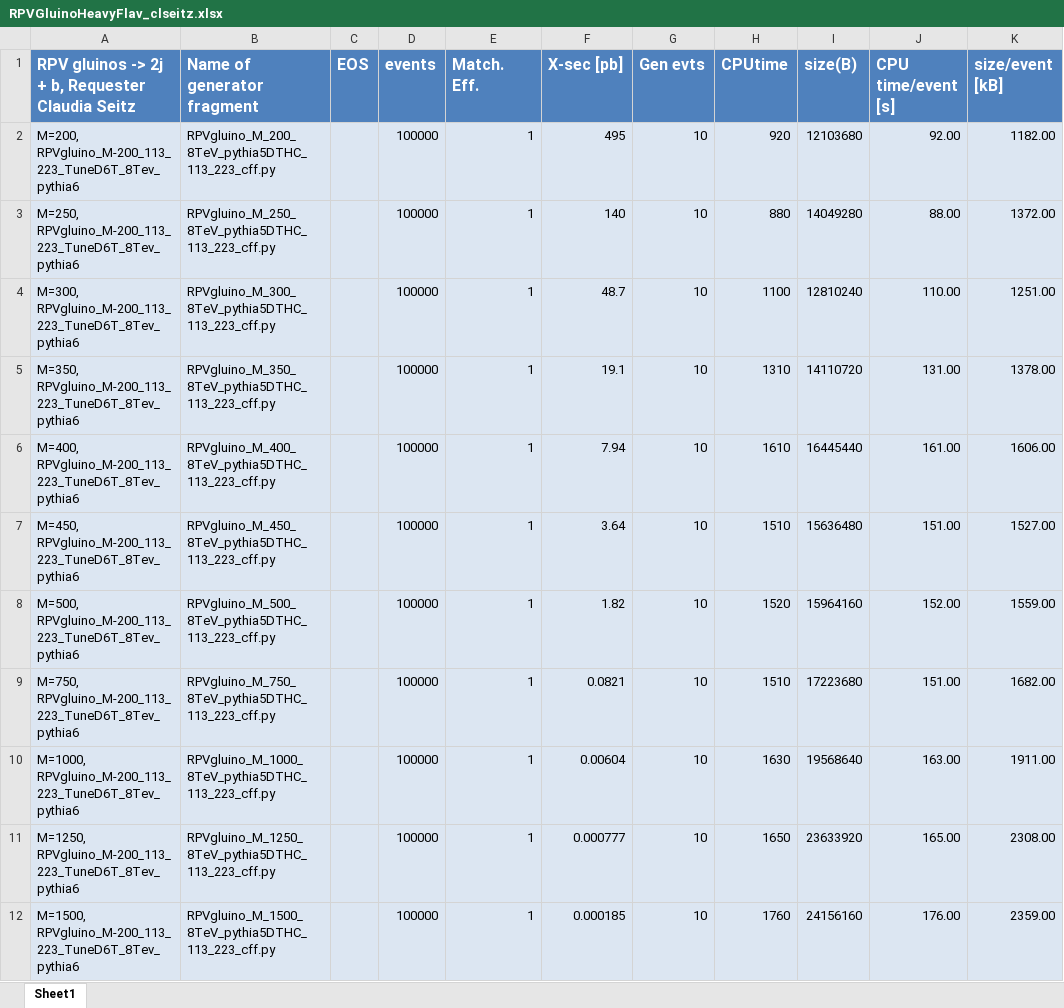
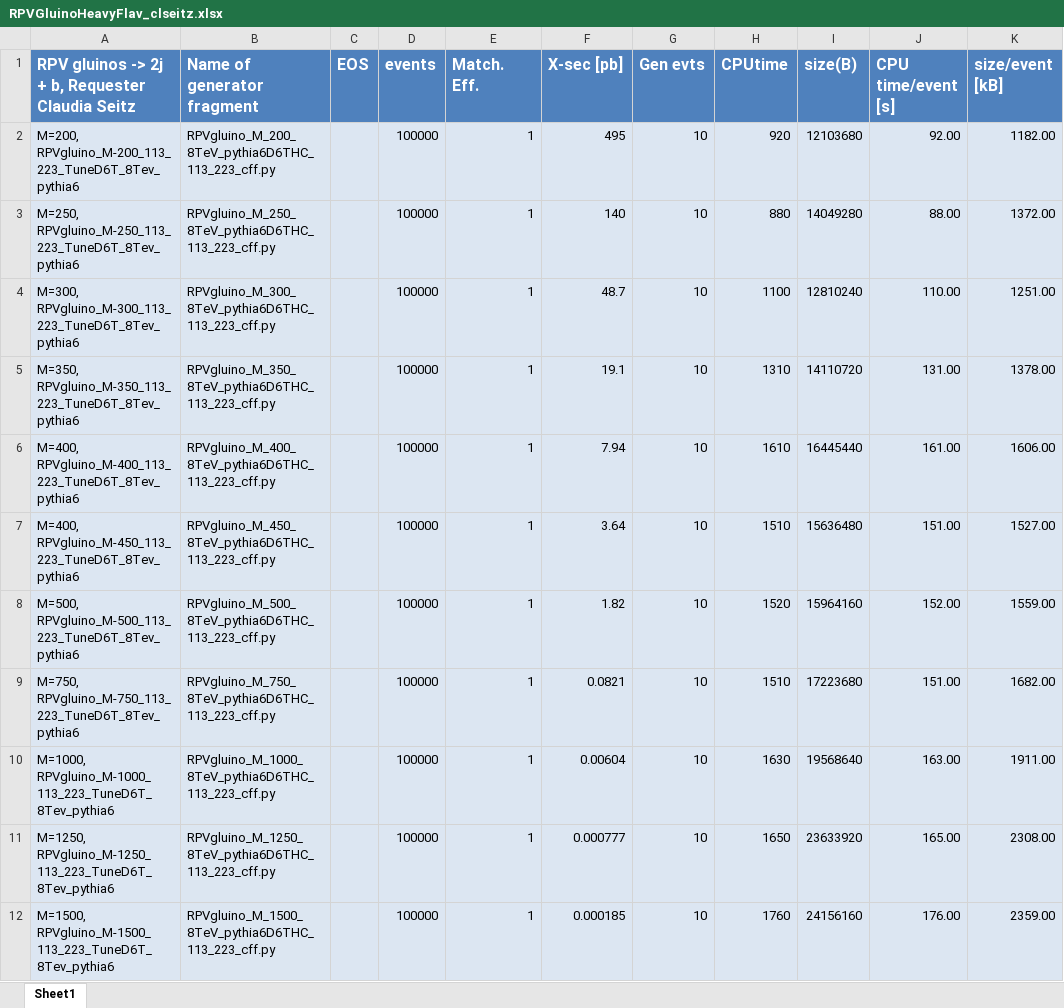
Before and after one commit to clseitz/usercode, an Excel workbook: OfficialMC2012/RPVGluinoHeavyFlav/RPVGluinoHeavyFlav_clseitz.xlsx, sheet Sheet1, drawn as a sheet; values as stored, in another font and other column widths than the file's, no borders; table styles not drawn; the diff names each change by its address in the sheet, - before the commit and + after, or states it on an @@ line.

```diff
--- a/OfficialMC2012/RPVGluinoHeavyFlav/RPVGluinoHeavyFlav_clseitz.xlsx (sheet Sheet1)
+++ b/OfficialMC2012/RPVGluinoHeavyFlav/RPVGluinoHeavyFlav_clseitz.xlsx (sheet Sheet1)
-B2 (Name of generator fragment): RPVgluino_M_200_8TeV_pythia5DTHC_113_223_cff.py
+B2 (Name of generator fragment): RPVgluino_M_200_8TeV_pythia6D6THC_113_223_cff.py
-A3: M=250, RPVgluino_M-200_113_223_TuneD6T_8Tev_pythia6
+A3: M=250, RPVgluino_M-250_113_223_TuneD6T_8Tev_pythia6
-B3 (Name of generator fragment): RPVgluino_M_250_8TeV_pythia5DTHC_113_223_cff.py
+B3 (Name of generator fragment): RPVgluino_M_250_8TeV_pythia6D6THC_113_223_cff.py
-A4: M=300, RPVgluino_M-200_113_223_TuneD6T_8Tev_pythia6
+A4: M=300, RPVgluino_M-300_113_223_TuneD6T_8Tev_pythia6
-B4 (Name of generator fragment): RPVgluino_M_300_8TeV_pythia5DTHC_113_223_cff.py
+B4 (Name of generator fragment): RPVgluino_M_300_8TeV_pythia6D6THC_113_223_cff.py
-A5: M=350, RPVgluino_M-200_113_223_TuneD6T_8Tev_pythia6
+A5: M=350, RPVgluino_M-350_113_223_TuneD6T_8Tev_pythia6
-B5 (Name of generator fragment): RPVgluino_M_350_8TeV_pythia5DTHC_113_223_cff.py
+B5 (Name of generator fragment): RPVgluino_M_350_8TeV_pythia6D6THC_113_223_cff.py
-A6: M=400, RPVgluino_M-200_113_223_TuneD6T_8Tev_pythia6
+A6: M=400, RPVgluino_M-400_113_223_TuneD6T_8Tev_pythia6
-B6 (Name of generator fragment): RPVgluino_M_400_8TeV_pythia5DTHC_113_223_cff.py
+B6 (Name of generator fragment): RPVgluino_M_400_8TeV_pythia6D6THC_113_223_cff.py
-A7: M=450, RPVgluino_M-200_113_223_TuneD6T_8Tev_pythia6
+A7: M=400, RPVgluino_M-450_113_223_TuneD6T_8Tev_pythia6
-B7 (Name of generator fragment): RPVgluino_M_450_8TeV_pythia5DTHC_113_223_cff.py
+B7 (Name of generator fragment): RPVgluino_M_450_8TeV_pythia6D6THC_113_223_cff.py
-A8: M=500, RPVgluino_M-200_113_223_TuneD6T_8Tev_pythia6
+A8: M=500, RPVgluino_M-500_113_223_TuneD6T_8Tev_pythia6
-B8 (Name of generator fragment): RPVgluino_M_500_8TeV_pythia5DTHC_113_223_cff.py
+B8 (Name of generator fragment): RPVgluino_M_500_8TeV_pythia6D6THC_113_223_cff.py
-A9: M=750, RPVgluino_M-200_113_223_TuneD6T_8Tev_pythia6
+A9: M=750, RPVgluino_M-750_113_223_TuneD6T_8Tev_pythia6
-B9 (Name of generator fragment): RPVgluino_M_750_8TeV_pythia5DTHC_113_223_cff.py
+B9 (Name of generator fragment): RPVgluino_M_750_8TeV_pythia6D6THC_113_223_cff.py
-A10: M=1000, RPVgluino_M-200_113_223_TuneD6T_8Tev_pythia6
+A10: M=1000, RPVgluino_M-1000_113_223_TuneD6T_8Tev_pythia6
-B10 (Name of generator fragment): RPVgluino_M_1000_8TeV_pythia5DTHC_113_223_cff.py
+B10 (Name of generator fragment): RPVgluino_M_1000_8TeV_pythia6D6THC_113_223_cff.py
-A11: M=1250, RPVgluino_M-200_113_223_TuneD6T_8Tev_pythia6
+A11: M=1250, RPVgluino_M-1250_113_223_TuneD6T_8Tev_pythia6
-B11 (Name of generator fragment): RPVgluino_M_1250_8TeV_pythia5DTHC_113_223_cff.py
+B11 (Name of generator fragment): RPVgluino_M_1250_8TeV_pythia6D6THC_113_223_cff.py
-A12: M=1500, RPVgluino_M-200_113_223_TuneD6T_8Tev_pythia6
+A12: M=1500, RPVgluino_M-1500_113_223_TuneD6T_8Tev_pythia6
-B12 (Name of generator fragment): RPVgluino_M_1500_8TeV_pythia5DTHC_113_223_cff.py
+B12 (Name of generator fragment): RPVgluino_M_1500_8TeV_pythia6D6THC_113_223_cff.py
```
Also changed, not shown: OfficialMC2012/StealthSusy/StealthSusyRequest_clseitz.xlsx, 1 other file.
